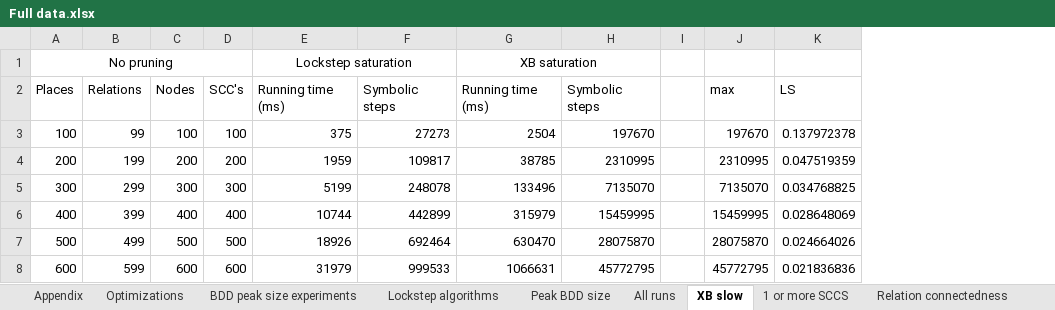
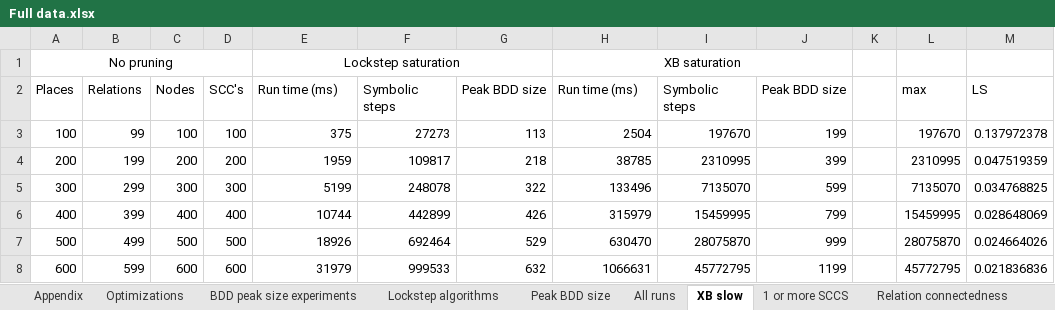
Before and after one commit to MathiasWeller42/LockstepSaturation, an Excel workbook: lockstep_algorithm/data/Full data.xlsx, sheet XB slow, drawn as a sheet; only a part is shown; values as stored, in another font and other column widths than the file's, no borders; charts and pictures not drawn; addresses are those after the commit; the diff names each change by its address in the sheet, - before the commit and + after, or states it on an @@ line.

Commit message:
Add peak BDD size for XB worst case

```diff
--- a/lockstep_algorithm/data/Full data.xlsx (sheet XB slow)
+++ b/lockstep_algorithm/data/Full data.xlsx (sheet XB slow)
+column G, rows 2-8: Peak BDD size | 113 | 218 | 322 | 426 | 529 | 632
+column J, rows 2-8: Peak BDD size | 199 | 399 | 599 | 799 | 999 | 1199
-E2: Running time (ms)
+E2: Run time (ms)
-H2: Running time (ms)
+H2: Run time (ms)
```
Also changed, not shown: formulas that keep their value, charts or pictures, 2 other files.
